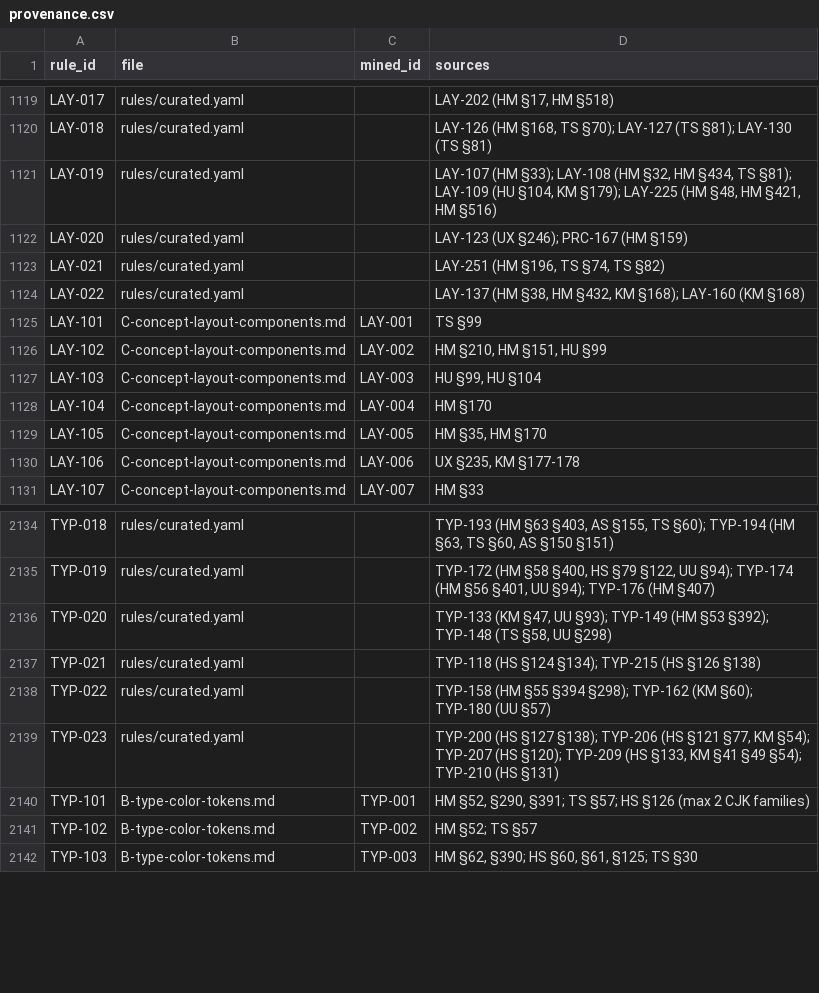
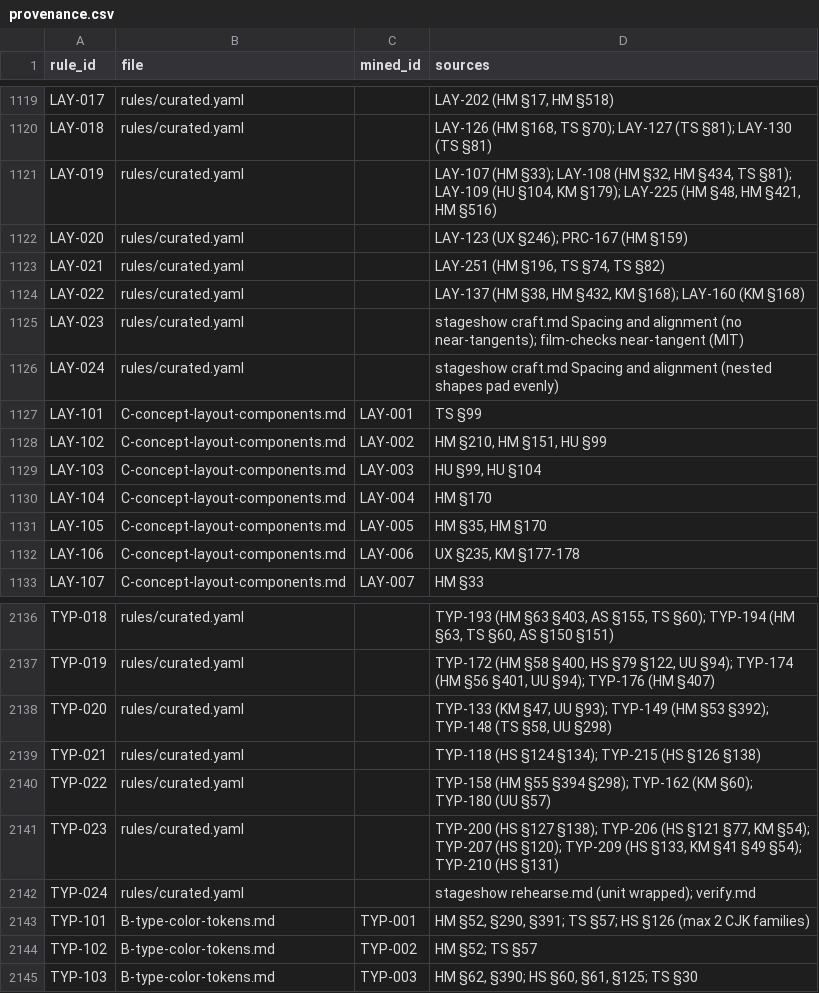
Before and after one commit to AI-DanNorth/unslop-skill, a CSV file: sources/provenance.csv, drawn as a sheet; only a part is shown, gaps mark what is left out.

```diff
--- a/sources/provenance.csv
+++ b/sources/provenance.csv
@@ -1124,2 +1124,4 @@ LAY-021,rules/curated.yaml,,"LAY-251 (HM §196, TS §74, TS §82)"
 LAY-022,rules/curated.yaml,,"LAY-137 (HM §38, HM §432, KM §168); LAY-160 (KM §168)"
+LAY-023,rules/curated.yaml,,stageshow craft.md Spacing and alignment (no near-tangents); film-checks near-tangent (MIT)
+LAY-024,rules/curated.yaml,,stageshow craft.md Spacing and alignment (nested shapes pad evenly)
 LAY-101,C-concept-layout-components.md,LAY-001,TS §99
@@ -2139,2 +2141,3 @@ TYP-022,rules/curated.yaml,,TYP-158 (HM §55 §394 §298); TYP-162 (KM §60); TY
 TYP-023,rules/curated.yaml,,"TYP-200 (HS §127 §138); TYP-206 (HS §121 §77, KM §54); TYP-207 (HS §120); TYP-209 (HS §133, KM §41 §49 §54); TYP-210 (HS §131)"
+TYP-024,rules/curated.yaml,,stageshow rehearse.md (unit wrapped); verify.md
 TYP-101,B-type-color-tokens.md,TYP-001,"HM §52, §290, §391; TS §57; HS §126 (max 2 CJK families)"
```
Also changed, not shown: 8 other files.
